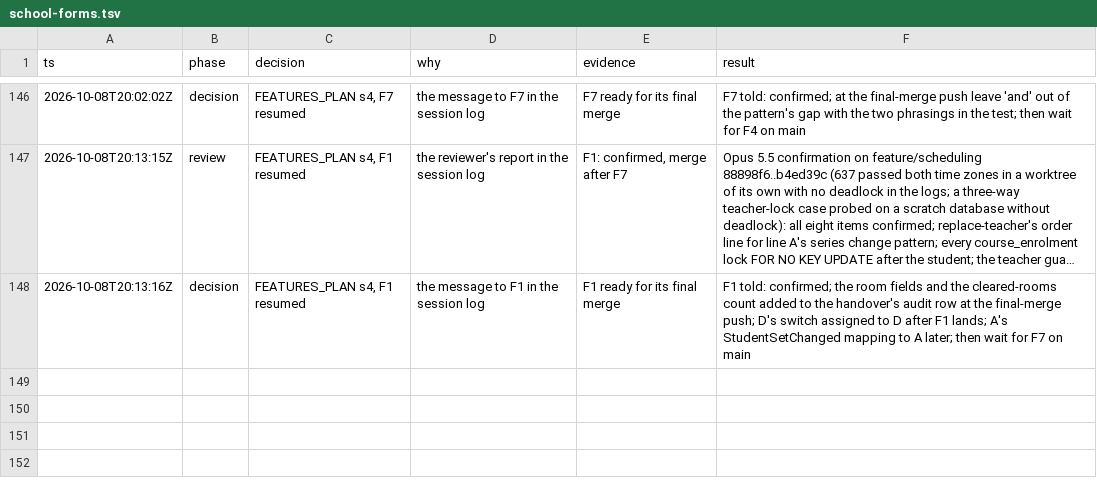
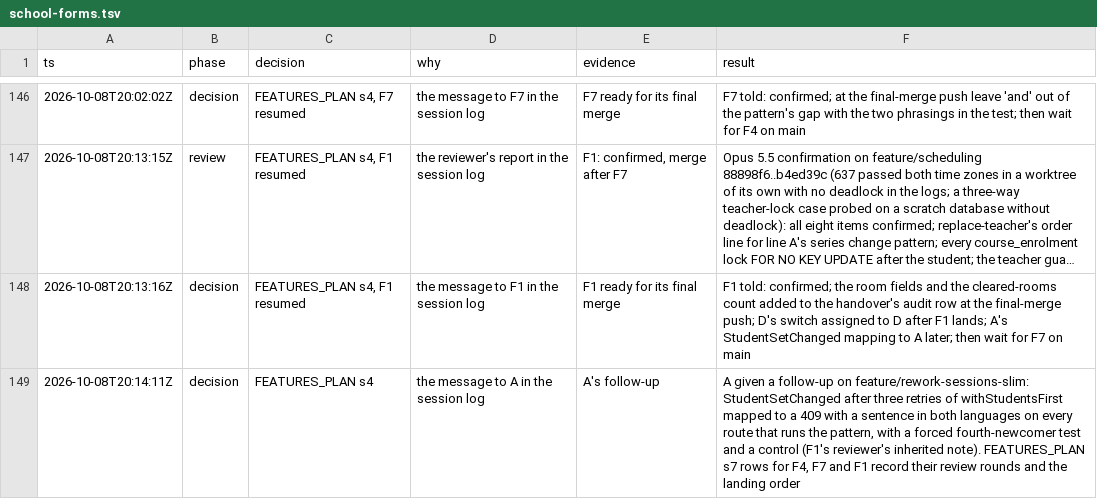
Before and after one commit to MohamedElnaggar1223/subject-reservation-system, a TSV file: .audit/school-forms.tsv, drawn as a sheet; only a part is shown, gaps mark what is left out; long unchanged cells end in …; the diff names each change by its address in the sheet, - before the commit and + after, or states it on an @@ line.

```diff
--- a/.audit/school-forms.tsv
+++ b/.audit/school-forms.tsv
+row 149: 2026-10-08T20:14:11Z | decision | FEATURES_PLAN s4 | the message to A in the session log | A's follow-up | A given a follow-up on feature/rework-sessions-slim: StudentSetChanged after three retries of withStudentsFirst mapped to a 409 with a sentence in both languages on every route that runs the pattern, with a forced fourth-newcomer test and a control (F1's reviewer's inherited note). FEATURES_PLAN s7 rows for F4, F7 and F1 record their review rounds and the landing order
```
Also changed, not shown: 1 other file.
